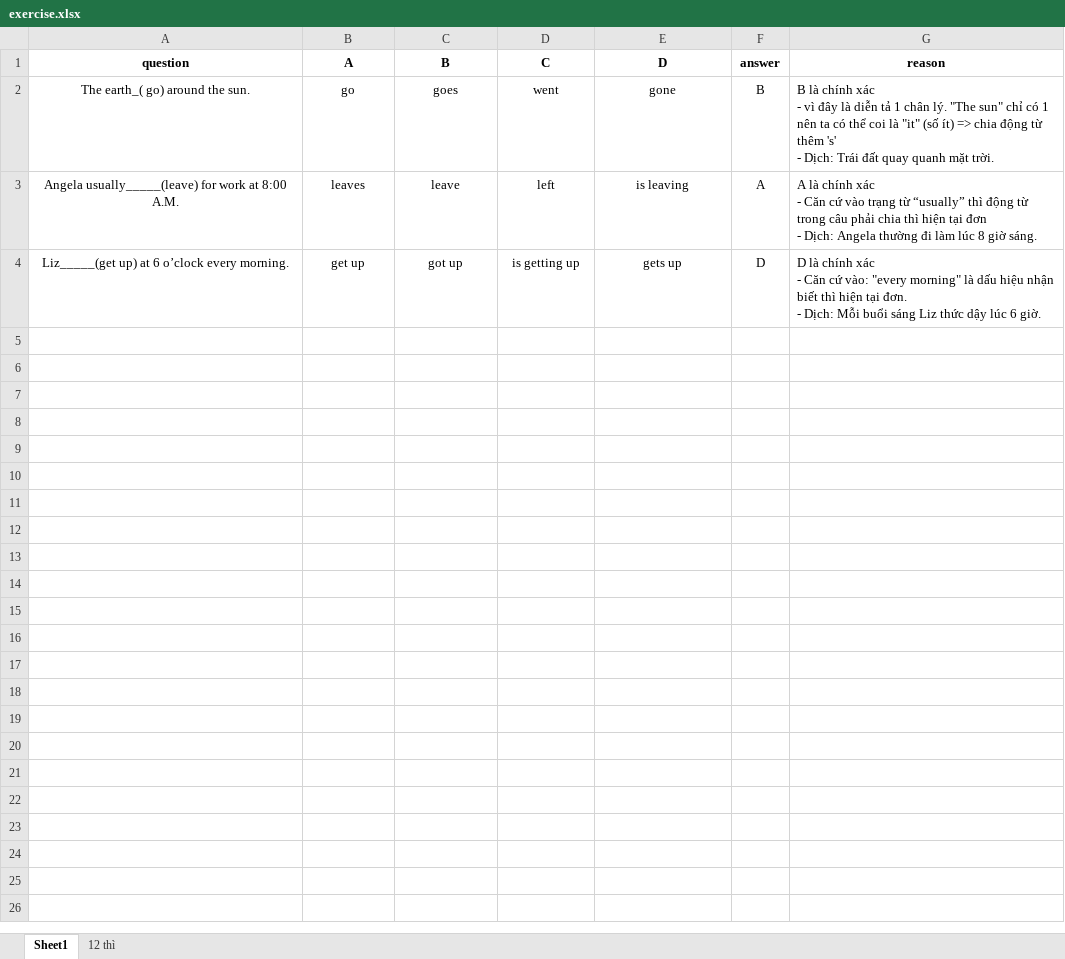
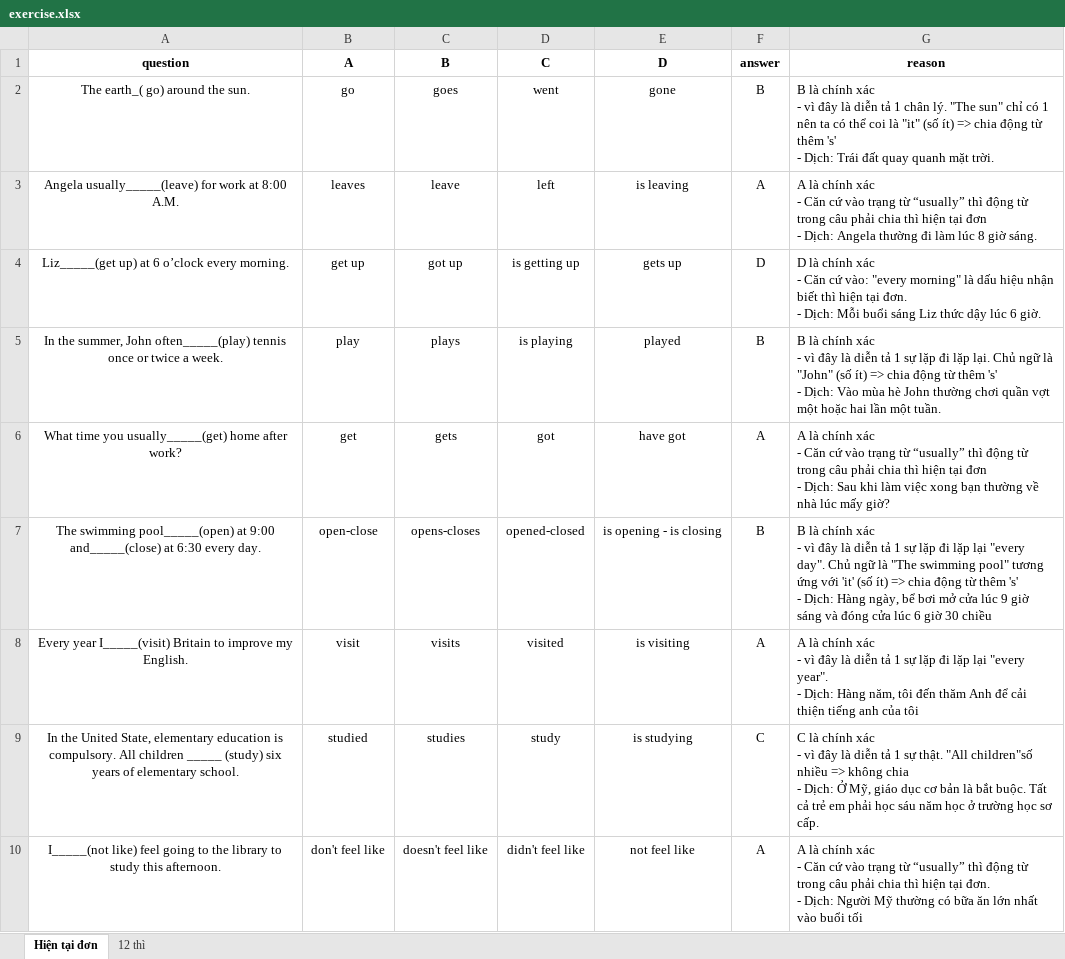
Before and after one commit to NamNV2496/english, an Excel workbook: file/exercise.xlsx, sheet Hiện tại đơn, drawn as a sheet; only a part is shown; values as stored, in another font and other column widths than the file's, no borders; ↵ is a line break in a cell; the diff covers the shown part only; the diff names each change by its address in the sheet, - before the commit and + after, or states it on an @@ line.

Commit message:
add questions

```diff
--- a/file/exercise.xlsx (sheet Hiện tại đơn)
+++ b/file/exercise.xlsx (sheet Hiện tại đơn)
-sheet tab: Sheet1
+sheet tab: Hiện tại đơn
+row 5: In the summer, John often_____(play) tennis once or twice a week. | play | plays | is playing | played | B | B là chính xác ↵ - vì đây là diễn tả 1 sự lặp đi lặp lại. Chủ ngữ là "John" (số ít) => chia động từ thêm 's' ↵ - Dịch: Vào mùa hè John thường chơi quần vợt một hoặc hai lần một tuần.
+row 6: What time you usually_____(get) home after work? | get | gets | got | have got | A | A là chính xác ↵ - Căn cứ vào trạng từ “usually” thì động từ trong câu phải chia thì hiện tại đơn ↵ - Dịch: Sau khi làm việc xong bạn thường về nhà lúc mấy giờ?
+row 7: The swimming pool_____(open) at 9:00 and_____(close) at 6:30 every day. | open-close | opens-closes | opened-closed | is opening - is closing | B | B là chính xác ↵ - vì đây là diễn tả 1 sự lặp đi lặp lại "every day". Chủ ngữ là "The swimming pool" tương ứng với 'it' (số ít) => chia động từ thêm 's' ↵ - Dịch: Hàng ngày, bể bơi mở cửa lúc 9 giờ sáng và đóng cửa lúc 6 giờ 30 chiều
+row 8: Every year I_____(visit) Britain to improve my English. | visit | visits | visited | is visiting | A | A là chính xác ↵ - vì đây là diễn tả 1 sự lặp đi lặp lại "every year". ↵ - Dịch: Hàng năm, tôi đến thăm Anh để cải thiện tiếng anh của tôi
+row 9: In the United State, elementary education is compulsory. All children _____ (study) six years of elementary school. | studied | studies | study | is studying | C | C là chính xác ↵ - vì đây là diễn tả 1 sự thật. "All children"số nhiều => không chia ↵ - Dịch: Ở Mỹ, giáo dục cơ bản là bắt buộc. Tất cả trẻ em phải học sáu năm học ở trường học sơ cấp.
+row 10: I_____(not like) feel going to the library to study this afternoon. | don't feel like | doesn't feel like | didn't feel like | not feel like | A | A là chính xác ↵ - Căn cứ vào trạng từ “usually” thì động từ trong câu phải chia thì hiện tại đơn. ↵ - Dịch: Người Mỹ thường có bữa ăn lớn nhất vào buổi tối
```
Also changed, not shown: 5 added rows elsewhere in this sheet, 2 other files.
